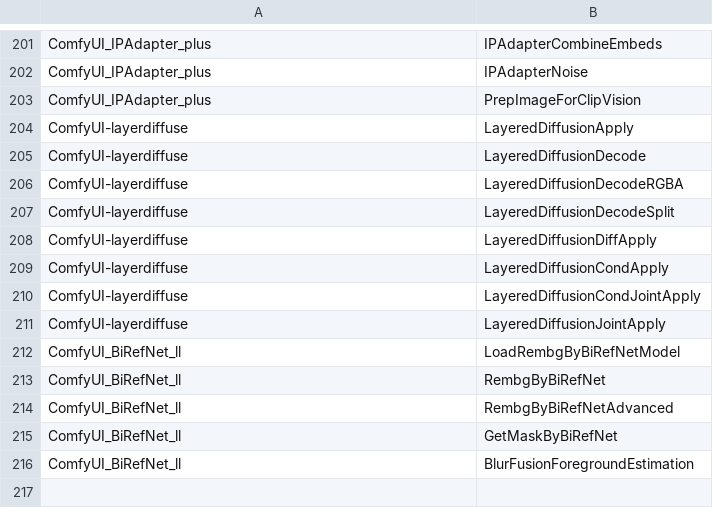
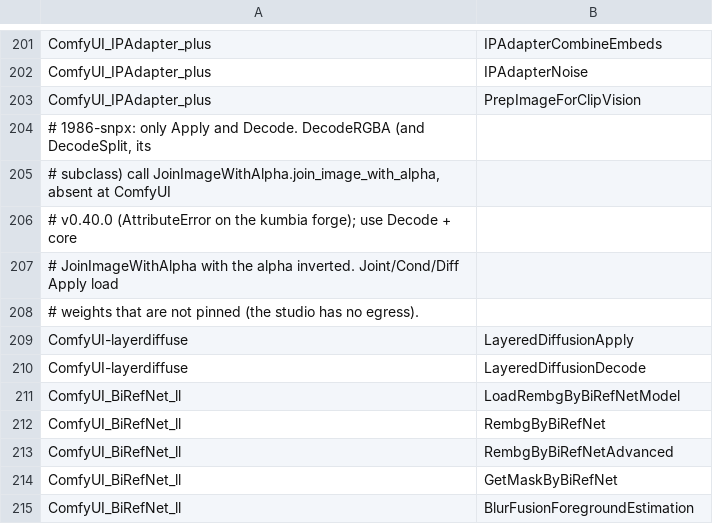
Before and after one commit to 8007342/tillandsias, a TSV file: images/imagegen-studio/node-classes.tsv, drawn as a sheet; only a part is shown, gaps mark what is left out.

```diff
--- a/images/imagegen-studio/node-classes.tsv
+++ b/images/imagegen-studio/node-classes.tsv
@@ -203,10 +203,9 @@ ComfyUI_IPAdapter_plus	IPAdapterNoise
 ComfyUI_IPAdapter_plus	PrepImageForClipVision
+# 1986-snpx: only Apply and Decode. DecodeRGBA (and DecodeSplit, its
+# subclass) call JoinImageWithAlpha.join_image_with_alpha, absent at ComfyUI
+# v0.40.0 (AttributeError on the kumbia forge); use Decode + core
+# JoinImageWithAlpha with the alpha inverted. Joint/Cond/Diff Apply load
+# weights that are not pinned (the studio has no egress).
 ComfyUI-layerdiffuse	LayeredDiffusionApply
 ComfyUI-layerdiffuse	LayeredDiffusionDecode
-ComfyUI-layerdiffuse	LayeredDiffusionDecodeRGBA
-ComfyUI-layerdiffuse	LayeredDiffusionDecodeSplit
-ComfyUI-layerdiffuse	LayeredDiffusionDiffApply
-ComfyUI-layerdiffuse	LayeredDiffusionCondApply
-ComfyUI-layerdiffuse	LayeredDiffusionCondJointApply
-ComfyUI-layerdiffuse	LayeredDiffusionJointApply
 ComfyUI_BiRefNet_ll	LoadRembgByBiRefNetModel
```
Also changed, not shown: 4 other files.
